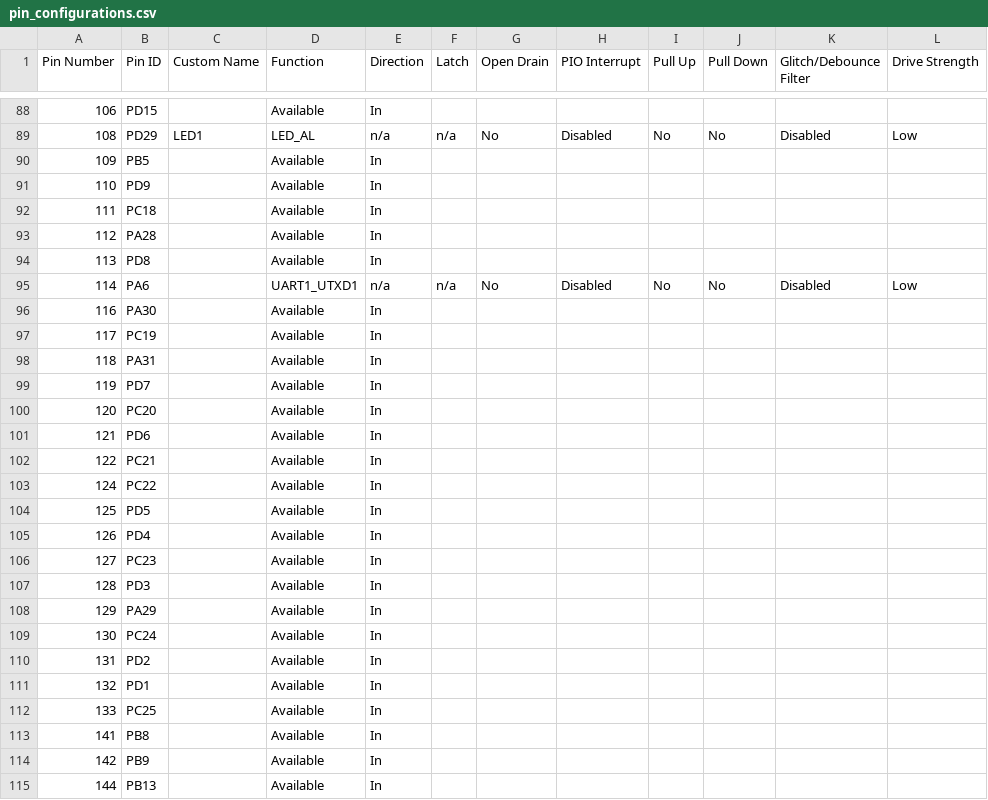
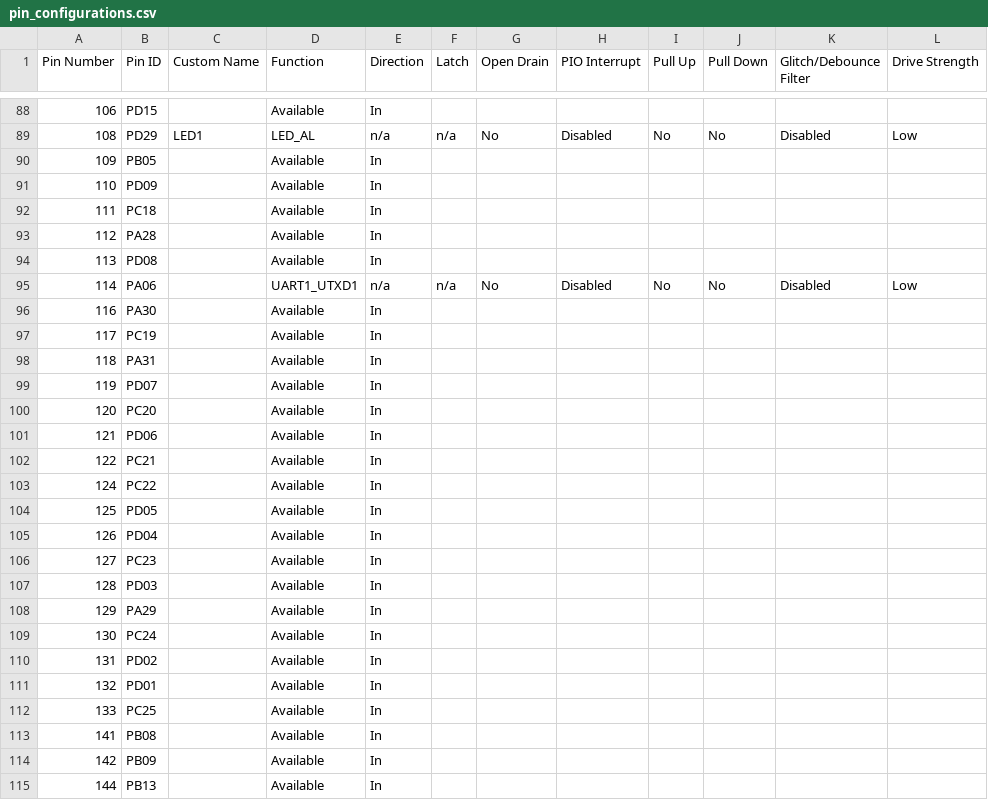
Before and after one commit to Microchip-MPLAB-Harmony/core_apps_pic32cz_ca70, a CSV file: apps/system/time/sys_time_multiclient/firmware/src/config/pic32cz_ca70_curiosity_ultra_freertos/pin_configurations.csv, drawn as a sheet; only a part is shown, gaps mark what is left out; the diff covers the shown part only.

```diff
--- a/apps/system/time/sys_time_multiclient/firmware/src/config/pic32cz_ca70_curiosity_ultra_freertos/pin_configurations.csv
+++ b/apps/system/time/sys_time_multiclient/firmware/src/config/pic32cz_ca70_curiosity_ultra_freertos/pin_configurations.csv
@@ -89,8 +89,8 @@
 108,PD29,LED1,LED_AL,n/a,n/a,No,Disabled,No,No,Disabled,Low
-109,PB5,,Available,In,,,,,,,
-110,PD9,,Available,In,,,,,,,
+109,PB05,,Available,In,,,,,,,
+110,PD09,,Available,In,,,,,,,
 111,PC18,,Available,In,,,,,,,
 112,PA28,,Available,In,,,,,,,
-113,PD8,,Available,In,,,,,,,
-114,PA6,,UART1_UTXD1,n/a,n/a,No,Disabled,No,No,Disabled,Low
+113,PD08,,Available,In,,,,,,,
+114,PA06,,UART1_UTXD1,n/a,n/a,No,Disabled,No,No,Disabled,Low
 116,PA30,,Available,In,,,,,,,
@@ -98,18 +98,18 @@
 118,PA31,,Available,In,,,,,,,
-119,PD7,,Available,In,,,,,,,
+119,PD07,,Available,In,,,,,,,
 120,PC20,,Available,In,,,,,,,
-121,PD6,,Available,In,,,,,,,
+121,PD06,,Available,In,,,,,,,
 122,PC21,,Available,In,,,,,,,
 124,PC22,,Available,In,,,,,,,
-125,PD5,,Available,In,,,,,,,
-126,PD4,,Available,In,,,,,,,
+125,PD05,,Available,In,,,,,,,
+126,PD04,,Available,In,,,,,,,
 127,PC23,,Available,In,,,,,,,
-128,PD3,,Available,In,,,,,,,
+128,PD03,,Available,In,,,,,,,
 129,PA29,,Available,In,,,,,,,
 130,PC24,,Available,In,,,,,,,
-131,PD2,,Available,In,,,,,,,
-132,PD1,,Available,In,,,,,,,
+131,PD02,,Available,In,,,,,,,
+132,PD01,,Available,In,,,,,,,
 133,PC25,,Available,In,,,,,,,
-141,PB8,,Available,In,,,,,,,
-142,PB9,,Available,In,,,,,,,
+141,PB08,,Available,In,,,,,,,
+142,PB09,,Available,In,,,,,,,
 144,PB13,,Available,In,,,,,,,
```
Also changed, not shown: 33 edited cells elsewhere in this file, 25 other files.
